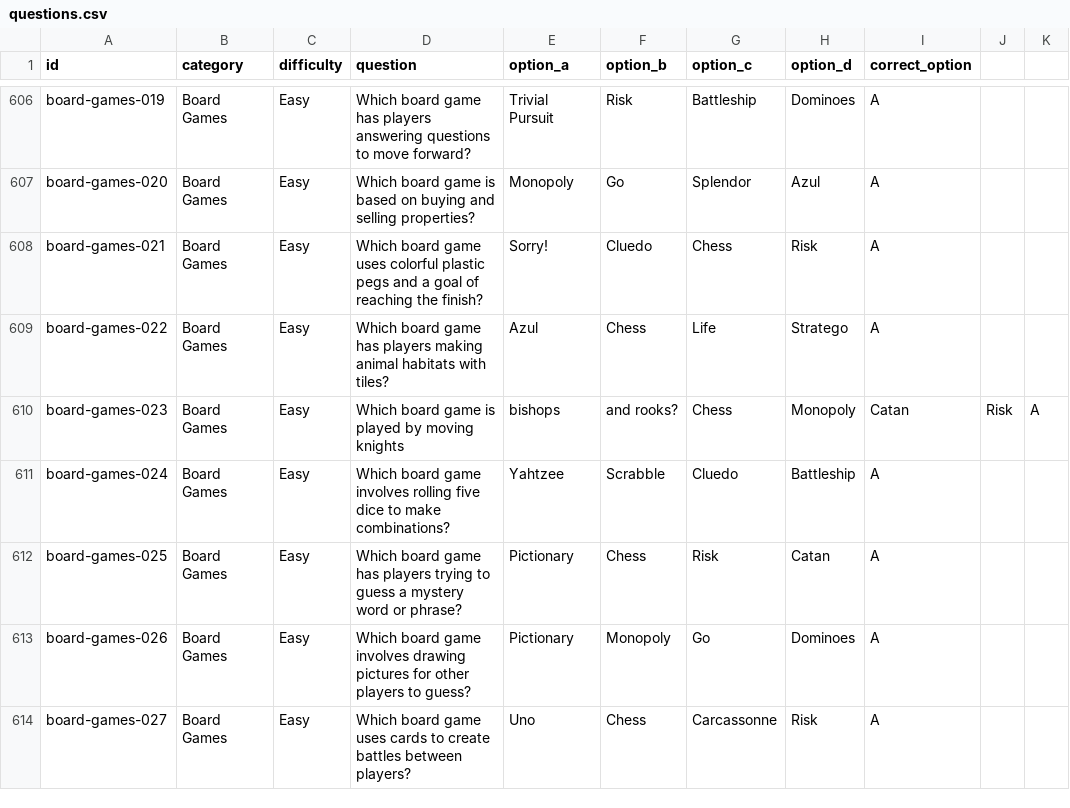
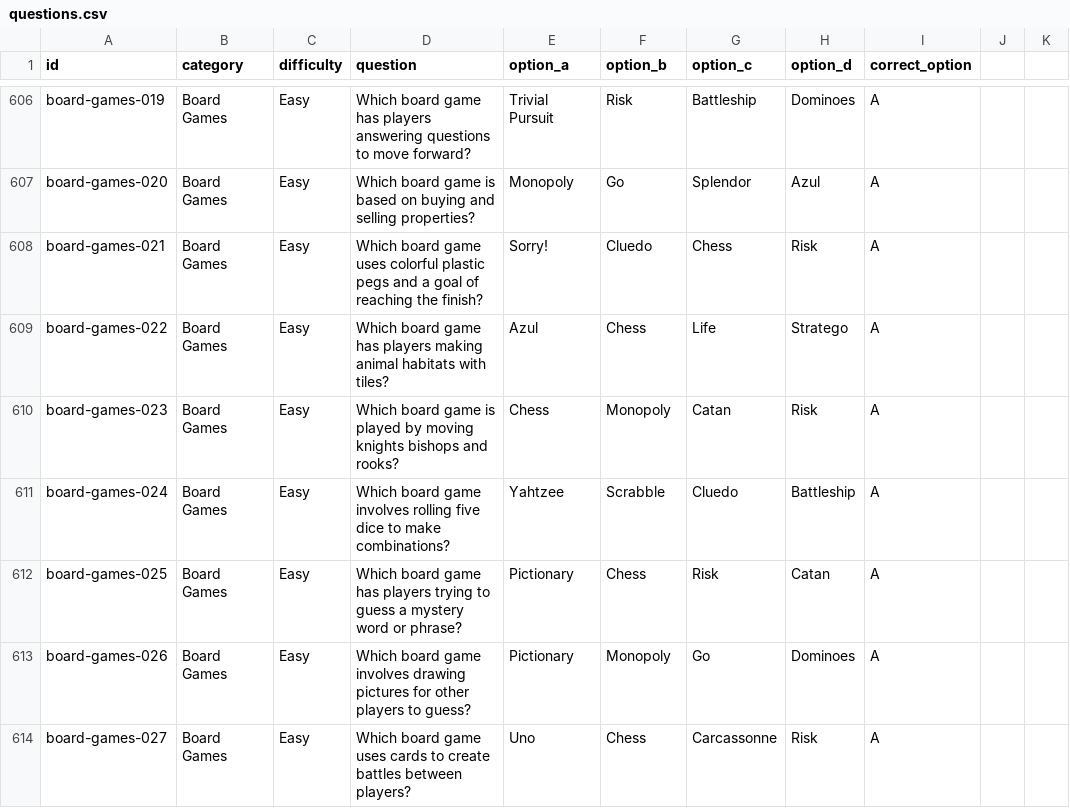
Before and after one commit to mitchjam12/QuizzyBrain, a CSV file: data/questions.csv, drawn as a sheet; only a part is shown, gaps mark what is left out.

Commit message:
Update questions.csv

```diff
--- a/data/questions.csv
+++ b/data/questions.csv
@@ -609,3 +609,3 @@ board-games-021,Board Games,Easy,Which board game uses colorful plastic pegs and
 board-games-022,Board Games,Easy,Which board game has players making animal habitats with tiles?,Azul,Chess,Life,Stratego,A
-board-games-023,Board Games,Easy,Which board game is played by moving knights, bishops, and rooks?,Chess,Monopoly,Catan,Risk,A
+board-games-023,Board Games,Easy,Which board game is played by moving knights bishops and rooks?,Chess,Monopoly,Catan,Risk,A
 board-games-024,Board Games,Easy,Which board game involves rolling five dice to make combinations?,Yahtzee,Scrabble,Cluedo,Battleship,A
```
